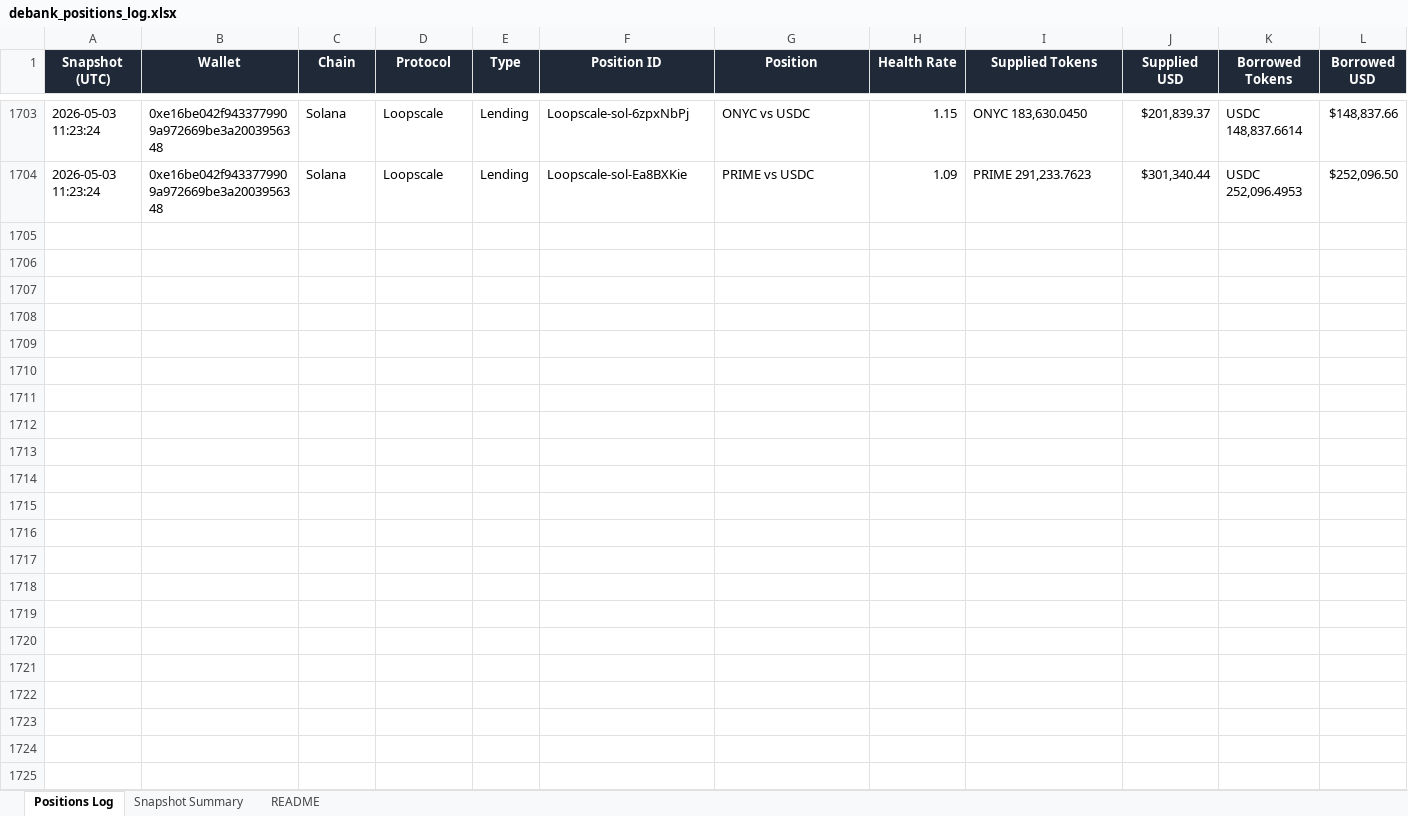
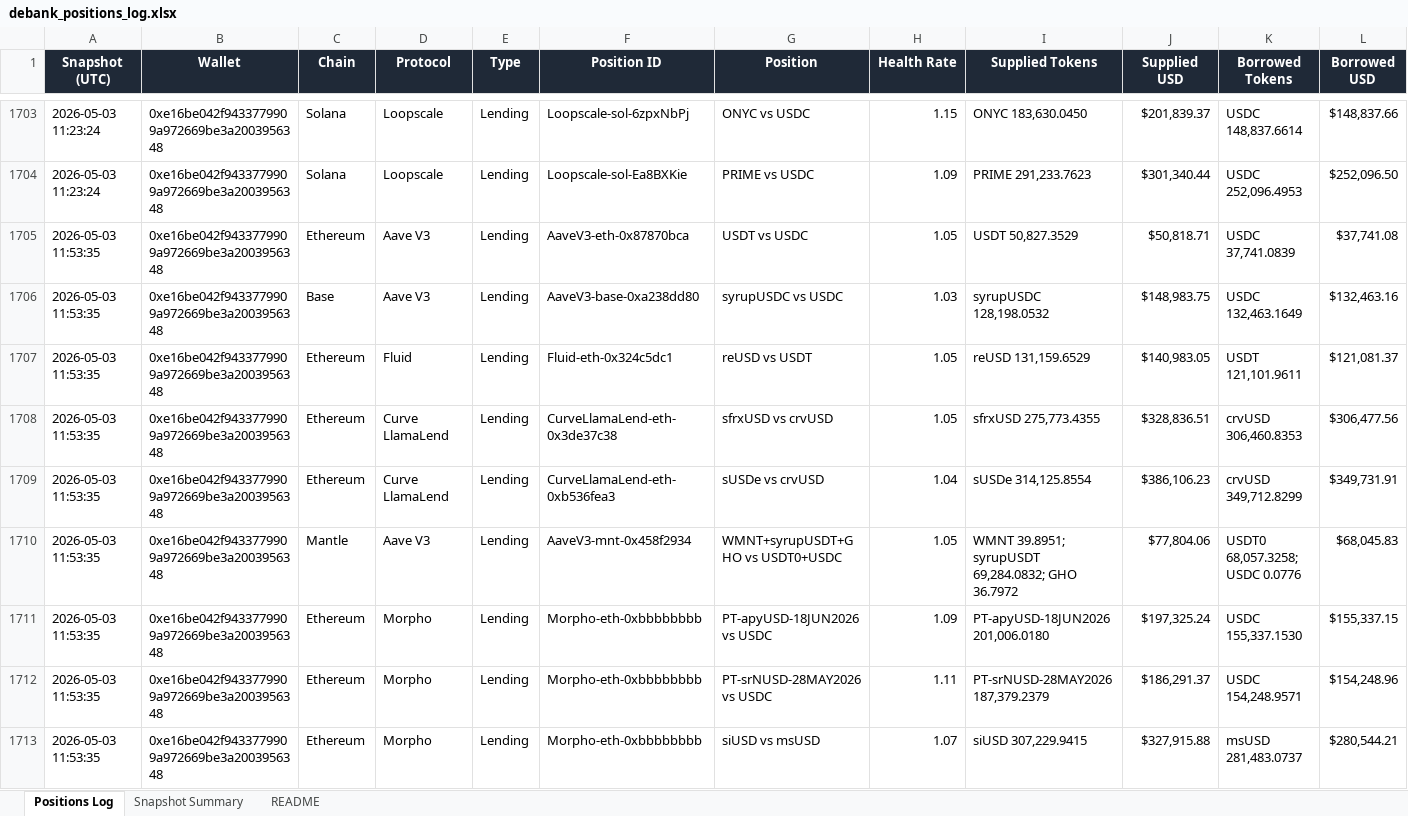
Before and after one commit to crypto-dashboard-777/defi-dashboard, an Excel workbook: outputs/debank_positions_log.xlsx, sheet Positions Log, drawn as a sheet; only a part is shown, gaps mark what is left out; values as stored, in another font and other column widths than the file's, no borders; conditional formats not drawn; rows hold the shown columns only; the diff covers the shown part only; the diff names each change by its address in the sheet, - before the commit and + after, or states it on an @@ line.

```diff
--- a/outputs/debank_positions_log.xlsx (sheet Positions Log)
+++ b/outputs/debank_positions_log.xlsx (sheet Positions Log)
+row 1705: 2026-05-03 11:53:35 | 0xe16be042f9433779909a972669be3a2003956348 | Ethereum | Aave V3 | Lending | AaveV3-eth-0x87870bca | USDT vs USDC | 1.05 | USDT 50,827.3529 | $50,818.71 | USDC 37,741.0839 | $37,741.08
+row 1706: 2026-05-03 11:53:35 | 0xe16be042f9433779909a972669be3a2003956348 | Base | Aave V3 | Lending | AaveV3-base-0xa238dd80 | syrupUSDC vs USDC | 1.03 | syrupUSDC 128,198.0532 | $148,983.75 | USDC 132,463.1649 | $132,463.16
+row 1707: 2026-05-03 11:53:35 | 0xe16be042f9433779909a972669be3a2003956348 | Ethereum | Fluid | Lending | Fluid-eth-0x324c5dc1 | reUSD vs USDT | 1.05 | reUSD 131,159.6529 | $140,983.05 | USDT 121,101.9611 | $121,081.37
+row 1708: 2026-05-03 11:53:35 | 0xe16be042f9433779909a972669be3a2003956348 | Ethereum | Curve LlamaLend | Lending | CurveLlamaLend-eth-0x3de37c38 | sfrxUSD vs crvUSD | 1.05 | sfrxUSD 275,773.4355 | $328,836.51 | crvUSD 306,460.8353 | $306,477.56
+row 1709: 2026-05-03 11:53:35 | 0xe16be042f9433779909a972669be3a2003956348 | Ethereum | Curve LlamaLend | Lending | CurveLlamaLend-eth-0xb536fea3 | sUSDe vs crvUSD | 1.04 | sUSDe 314,125.8554 | $386,106.23 | crvUSD 349,712.8299 | $349,731.91
+row 1710: 2026-05-03 11:53:35 | 0xe16be042f9433779909a972669be3a2003956348 | Mantle | Aave V3 | Lending | AaveV3-mnt-0x458f2934 | WMNT+syrupUSDT+GHO vs USDT0+USDC | 1.05 | WMNT 39.8951; syrupUSDT 69,284.0832; GHO 36.7972 | $77,804.06 | USDT0 68,057.3258; USDC 0.0776 | $68,045.83
+row 1711: 2026-05-03 11:53:35 | 0xe16be042f9433779909a972669be3a2003956348 | Ethereum | Morpho | Lending | Morpho-eth-0xbbbbbbbb | PT-apyUSD-18JUN2026 vs USDC | 1.09 | PT-apyUSD-18JUN2026 201,006.0180 | $197,325.24 | USDC 155,337.1530 | $155,337.15
+row 1712: 2026-05-03 11:53:35 | 0xe16be042f9433779909a972669be3a2003956348 | Ethereum | Morpho | Lending | Morpho-eth-0xbbbbbbbb | PT-srNUSD-28MAY2026 vs USDC | 1.11 | PT-srNUSD-28MAY2026 187,379.2379 | $186,291.37 | USDC 154,248.9571 | $154,248.96
+row 1713: 2026-05-03 11:53:35 | 0xe16be042f9433779909a972669be3a2003956348 | Ethereum | Morpho | Lending | Morpho-eth-0xbbbbbbbb | siUSD vs msUSD | 1.07 | siUSD 307,229.9415 | $327,915.88 | msUSD 281,483.0737 | $280,544.21
```
Also changed, not shown: 8 added rows elsewhere in this sheet, sheet Snapshot Summary, 3 other files.
